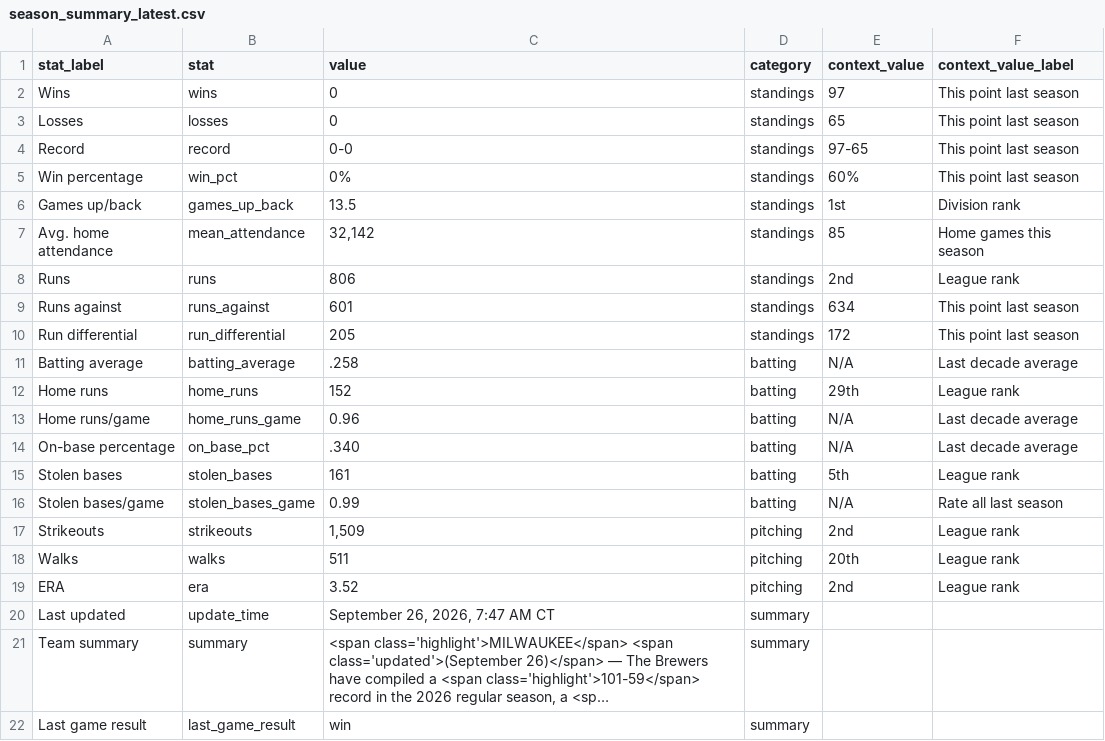
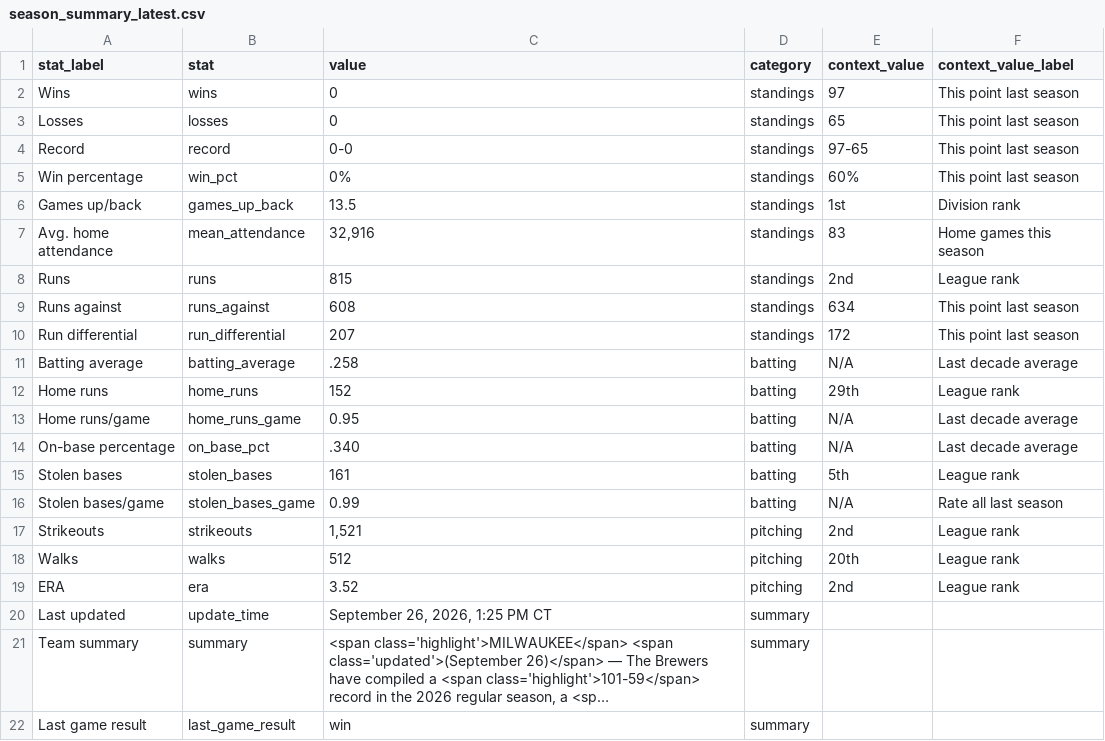
Before and after one commit to twallac10/mkebrewers-bot, a CSV file: data/standings/season_summary_latest.csv, drawn as a sheet; long unchanged cells end in …; the diff names each change by its address in the sheet, - before the commit and + after, or states it on an @@ line.

```diff
--- a/data/standings/season_summary_latest.csv
+++ b/data/standings/season_summary_latest.csv
-C7 (value): 32,142
+C7 (value): 32,916
-E7 (context_value): 85
+E7 (context_value): 83
-C8 (value): 806
+C8 (value): 815
-C9 (value): 601
+C9 (value): 608
-C10 (value): 205
+C10 (value): 207
-C13 (value): 0.96
+C13 (value): 0.95
-C17 (value): 1,509
+C17 (value): 1,521
-C18 (value): 511
+C18 (value): 512
-C20 (value): September 26, 2026, 7:47 AM CT
+C20 (value): September 26, 2026, 1:25 PM CT
```
Also changed, not shown: data/pitching/brewers_pitching_totals_current.csv, data/roster/brewers_transactions_current.csv, 25 other files.
